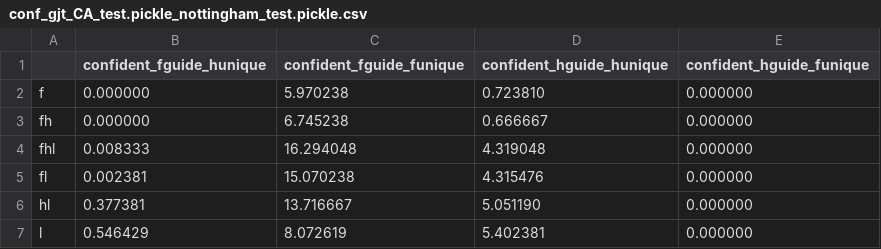
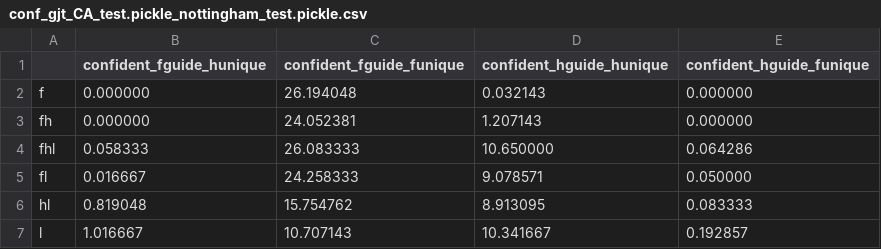
Before and after one commit to maximoskp/IdentityPreservingLatentGuidance, a CSV file: results/SE/guidance_eval/conf_gjt_CA_test.pickle_nottingham_test.pickle.csv, drawn as a sheet.

```diff
--- a/results/SE/guidance_eval/conf_gjt_CA_test.pickle_nottingham_test.pickle.csv
+++ b/results/SE/guidance_eval/conf_gjt_CA_test.pickle_nottingham_test.pickle.csv
@@ -1,7 +1,7 @@
 ,confident_fguide_hunique,confident_fguide_funique,confident_hguide_hunique,confident_hguide_funique
-f,0.000000,5.970238,0.723810,0.000000
-fh,0.000000,6.745238,0.666667,0.000000
-fhl,0.008333,16.294048,4.319048,0.000000
-fl,0.002381,15.070238,4.315476,0.000000
-hl,0.377381,13.716667,5.051190,0.000000
-l,0.546429,8.072619,5.402381,0.000000
+f,0.000000,26.194048,0.032143,0.000000
+fh,0.000000,24.052381,1.207143,0.000000
+fhl,0.058333,26.083333,10.650000,0.064286
+fl,0.016667,24.258333,9.078571,0.050000
+hl,0.819048,15.754762,8.913095,0.083333
+l,1.016667,10.707143,10.341667,0.192857
```
Also changed, not shown: results/SE/guidance_eval/conf_nottingham_test.pickle_gjt_CA_test.pickle.csv, results/SE/guidance_eval/unique_gjt_CA_test.pickle_nottingham_test.pickle.csv, 25 other files.
